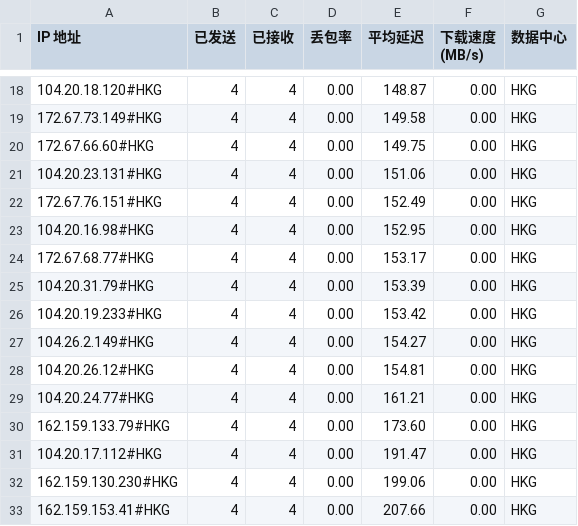
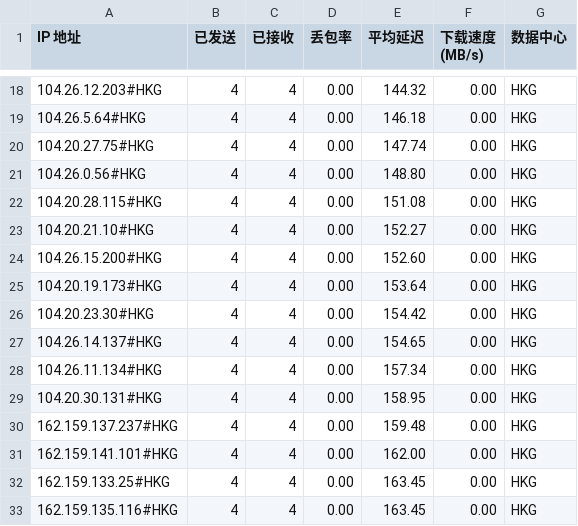
Before and after one commit to lls94/CloudflareSpeedTest, a CSV file: dist/result.csv, drawn as a sheet; only a part is shown, gaps mark what is left out; the diff covers the shown part only.

```diff
--- a/dist/result.csv
+++ b/dist/result.csv
@@ -18,16 +18,16 @@ IP 地址,已发送,已接收,丢包率,平均延迟,下载速度 (MB/s),数据
-104.20.18.120#HKG,4,4,0.00,148.87,0.00,HKG
-172.67.73.149#HKG,4,4,0.00,149.58,0.00,HKG
-172.67.66.60#HKG,4,4,0.00,149.75,0.00,HKG
-104.20.23.131#HKG,4,4,0.00,151.06,0.00,HKG
-172.67.76.151#HKG,4,4,0.00,152.49,0.00,HKG
-104.20.16.98#HKG,4,4,0.00,152.95,0.00,HKG
-172.67.68.77#HKG,4,4,0.00,153.17,0.00,HKG
-104.20.31.79#HKG,4,4,0.00,153.39,0.00,HKG
-104.20.19.233#HKG,4,4,0.00,153.42,0.00,HKG
-104.26.2.149#HKG,4,4,0.00,154.27,0.00,HKG
-104.20.26.12#HKG,4,4,0.00,154.81,0.00,HKG
-104.20.24.77#HKG,4,4,0.00,161.21,0.00,HKG
-162.159.133.79#HKG,4,4,0.00,173.60,0.00,HKG
-104.20.17.112#HKG,4,4,0.00,191.47,0.00,HKG
-162.159.130.230#HKG,4,4,0.00,199.06,0.00,HKG
-162.159.153.41#HKG,4,4,0.00,207.66,0.00,HKG
+104.26.12.203#HKG,4,4,0.00,144.32,0.00,HKG
+104.26.5.64#HKG,4,4,0.00,146.18,0.00,HKG
+104.20.27.75#HKG,4,4,0.00,147.74,0.00,HKG
+104.26.0.56#HKG,4,4,0.00,148.80,0.00,HKG
+104.20.28.115#HKG,4,4,0.00,151.08,0.00,HKG
+104.20.21.10#HKG,4,4,0.00,152.27,0.00,HKG
+104.26.15.200#HKG,4,4,0.00,152.60,0.00,HKG
+104.20.19.173#HKG,4,4,0.00,153.64,0.00,HKG
+104.20.23.30#HKG,4,4,0.00,154.42,0.00,HKG
+104.26.14.137#HKG,4,4,0.00,154.65,0.00,HKG
+104.26.11.134#HKG,4,4,0.00,157.34,0.00,HKG
+104.20.30.131#HKG,4,4,0.00,158.95,0.00,HKG
+162.159.137.237#HKG,4,4,0.00,159.48,0.00,HKG
+162.159.141.101#HKG,4,4,0.00,162.00,0.00,HKG
+162.159.133.25#HKG,4,4,0.00,163.45,0.00,HKG
+162.159.135.116#HKG,4,4,0.00,163.45,0.00,HKG
```
Also changed, not shown: 5 added rows, 6 removed rows and 78 edited cells elsewhere in this file, 2 other files.
